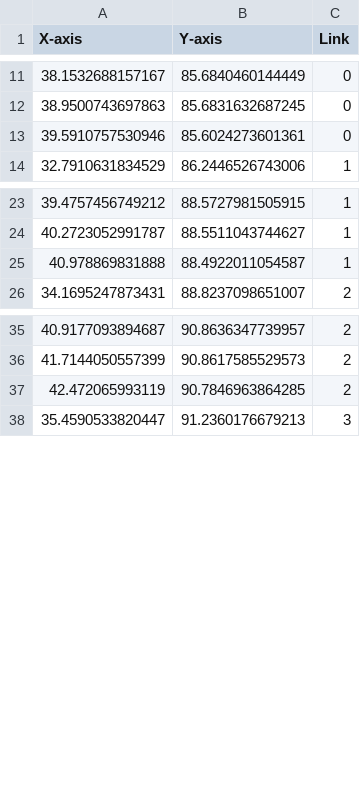
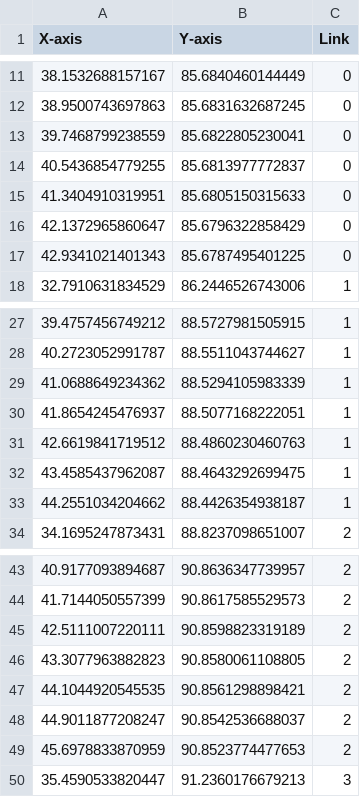
Before and after one commit to Yujinsuu/2023CAPSTONE_AutoCar_in_Ros2, a CSV file: AutoCarROS2/autocar_map/data/kcity/parking.csv, drawn as a sheet; only a part is shown, gaps mark what is left out; the diff covers the shown part only.

```diff
--- a/AutoCarROS2/autocar_map/data/kcity/parking.csv
+++ b/AutoCarROS2/autocar_map/data/kcity/parking.csv
@@ -12,3 +12,7 @@
 38.9500743697863,85.6831632687245,0
-39.5910757530946,85.6024273601361,0
+39.7468799238559,85.6822805230041,0
+40.5436854779255,85.6813977772837,0
+41.3404910319951,85.6805150315633,0
+42.1372965860647,85.6796322858429,0
+42.9341021401343,85.6787495401225,0
 32.7910631834529,86.2446526743006,1
@@ -24,3 +28,7 @@
 40.2723052991787,88.5511043744627,1
-40.978869831888,88.4922011054587,1
+41.0688649234362,88.5294105983339,1
+41.8654245476937,88.5077168222051,1
+42.6619841719512,88.4860230460763,1
+43.4585437962087,88.4643292699475,1
+44.2551034204662,88.4426354938187,1
 34.1695247873431,88.8237098651007,2
@@ -36,3 +44,7 @@
 41.7144050557399,90.8617585529573,2
-42.472065993119,90.7846963864285,2
+42.5111007220111,90.8598823319189,2
+43.3077963882823,90.8580061108805,2
+44.1044920545535,90.8561298898421,2
+44.9011877208247,90.8542536688037,2
+45.6978833870959,90.8523774477653,2
 35.4590533820447,91.2360176679213,3
```
Also changed, not shown: 15 added rows and 3 removed rows elsewhere in this file, AutoCarROS2/autocar_map/data/boong/boong_revpark.csv, AutoCarROS2/autocar_map/data/boong/boong_track.csv, 10 other files.
